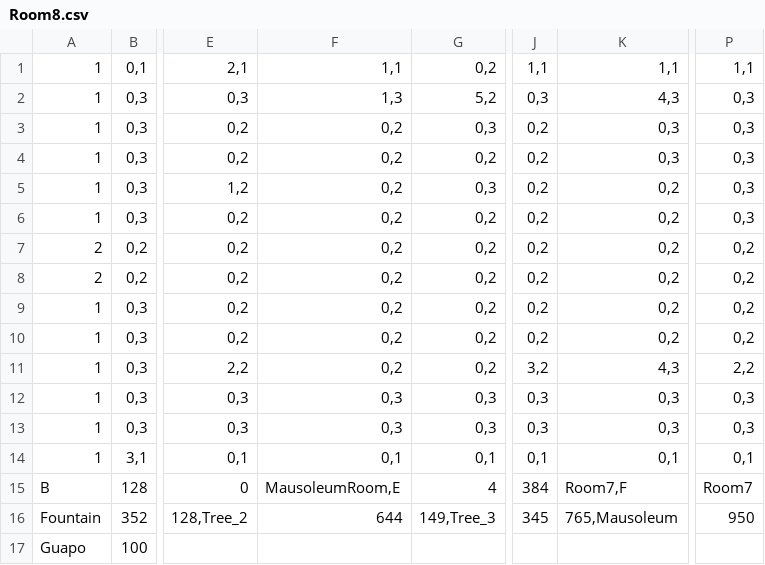
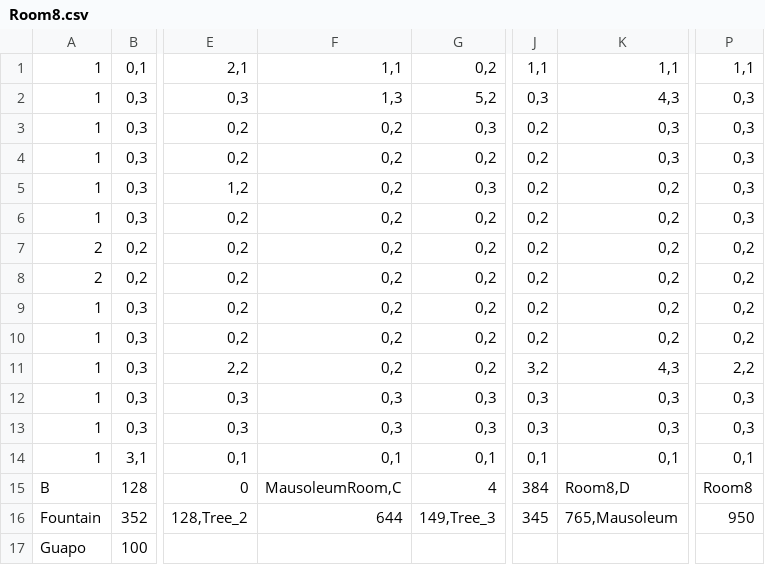
Before and after one commit to Crystal-Methods/Dauntlet, a CSV file: Dauntlet/Dauntlet/Dauntlet/Dauntlet/Rooms/Room8.csv, drawn as a sheet; only a part is shown, gaps mark what is left out; the diff names each change by its address in the sheet, - before the commit and + after, or states it on an @@ line.

```diff
--- a/Dauntlet/Dauntlet/Dauntlet/Dauntlet/Rooms/Room8.csv
+++ b/Dauntlet/Dauntlet/Dauntlet/Dauntlet/Rooms/Room8.csv
-F15: MausoleumRoom,E
+F15: MausoleumRoom,C
-K15: Room7,F
+K15: Room8,D
-P15: Room7
+P15: Room8
```
Also changed, not shown: Dauntlet/Dauntlet/Dauntlet/Dauntlet/Rooms/MausoleumRoom.csv, Dauntlet/Dauntlet/Dauntlet/Dauntlet/Rooms/Room7.csv.
